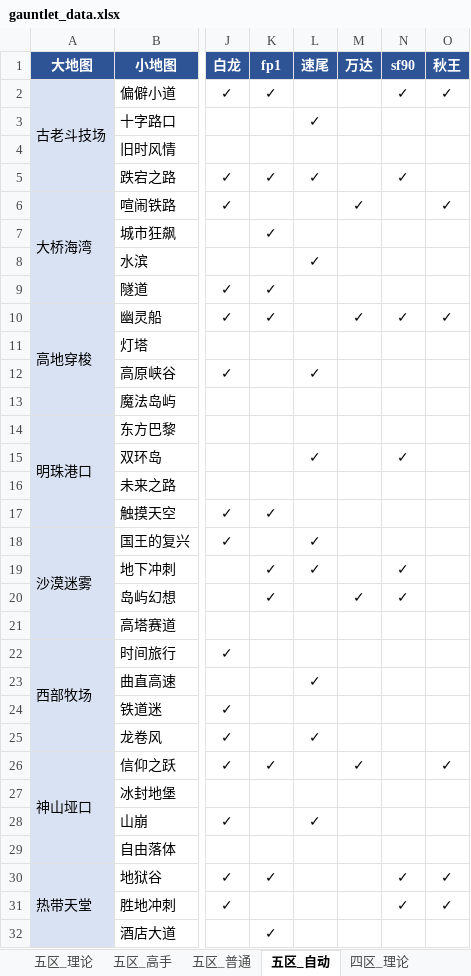
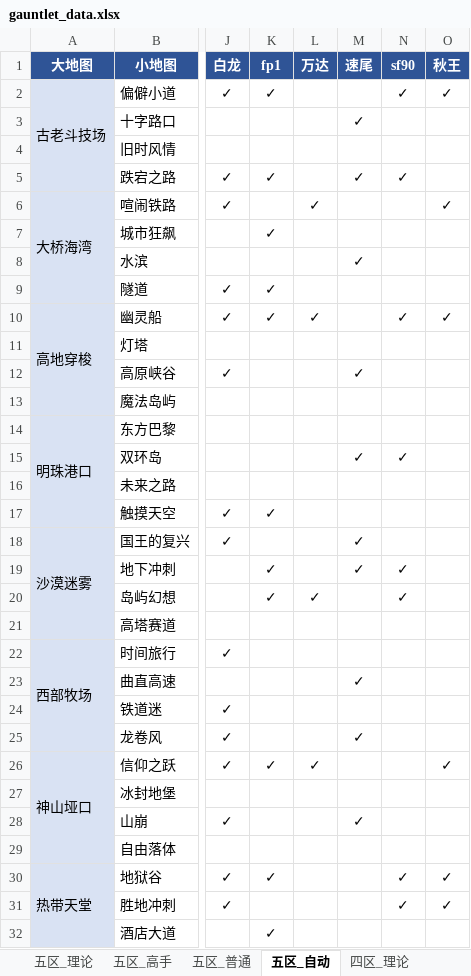
Before and after one commit to Testiphi/MutualExclusionAllocator, an Excel workbook: gauntlet_data.xlsx, sheet 五区_自动, drawn as a sheet; only a part is shown, gaps mark what is left out; values as stored, in another font and other column widths than the file's, no borders; the diff covers the shown part only; the diff names each change by its address in the sheet, - before the commit and + after, or states it on an @@ line.

```diff
--- a/gauntlet_data.xlsx (sheet 五区_自动)
+++ b/gauntlet_data.xlsx (sheet 五区_自动)
-L1: 速尾
+L1: 万达
-M1: 万达
+M1: 速尾
-L3 (万达): ✓
+L3 (万达): (empty)
-M3 (速尾): (empty)
+M3 (速尾): ✓
-L5 (万达): ✓
+L5 (万达): (empty)
-M5 (速尾): (empty)
+M5 (速尾): ✓
-L6 (万达): (empty)
+L6 (万达): ✓
-M6 (速尾): ✓
+M6 (速尾): (empty)
-L8 (万达): ✓
+L8 (万达): (empty)
-M8 (速尾): (empty)
+M8 (速尾): ✓
-L10 (万达): (empty)
+L10 (万达): ✓
-M10 (速尾): ✓
+M10 (速尾): (empty)
-L12 (万达): ✓
+L12 (万达): (empty)
-M12 (速尾): (empty)
+M12 (速尾): ✓
-L15 (万达): ✓
+L15 (万达): (empty)
-M15 (速尾): (empty)
+M15 (速尾): ✓
-L18:L19 (万达): ✓
+L18:L19 (万达): (empty)
-M18:M19 (速尾): (empty)
+M18:M19 (速尾): ✓
-L20 (万达): (empty)
+L20 (万达): ✓
-M20 (速尾): ✓
+M20 (速尾): (empty)
-L23 (万达): ✓
+L23 (万达): (empty)
-M23 (速尾): (empty)
+M23 (速尾): ✓
-L25 (万达): ✓
+L25 (万达): (empty)
-M25 (速尾): (empty)
+M25 (速尾): ✓
-L26 (万达): (empty)
+L26 (万达): ✓
-M26 (速尾): ✓
+M26 (速尾): (empty)
-L28 (万达): ✓
+L28 (万达): (empty)
-M28 (速尾): (empty)
+M28 (速尾): ✓
```
Also changed, not shown: 36 edited cells elsewhere in this sheet, sheet 五区_高手, sheet 四区_高手, sheet 五区_普通, sheet 四区_普通, sheet 五区_理论, 1 other file.
